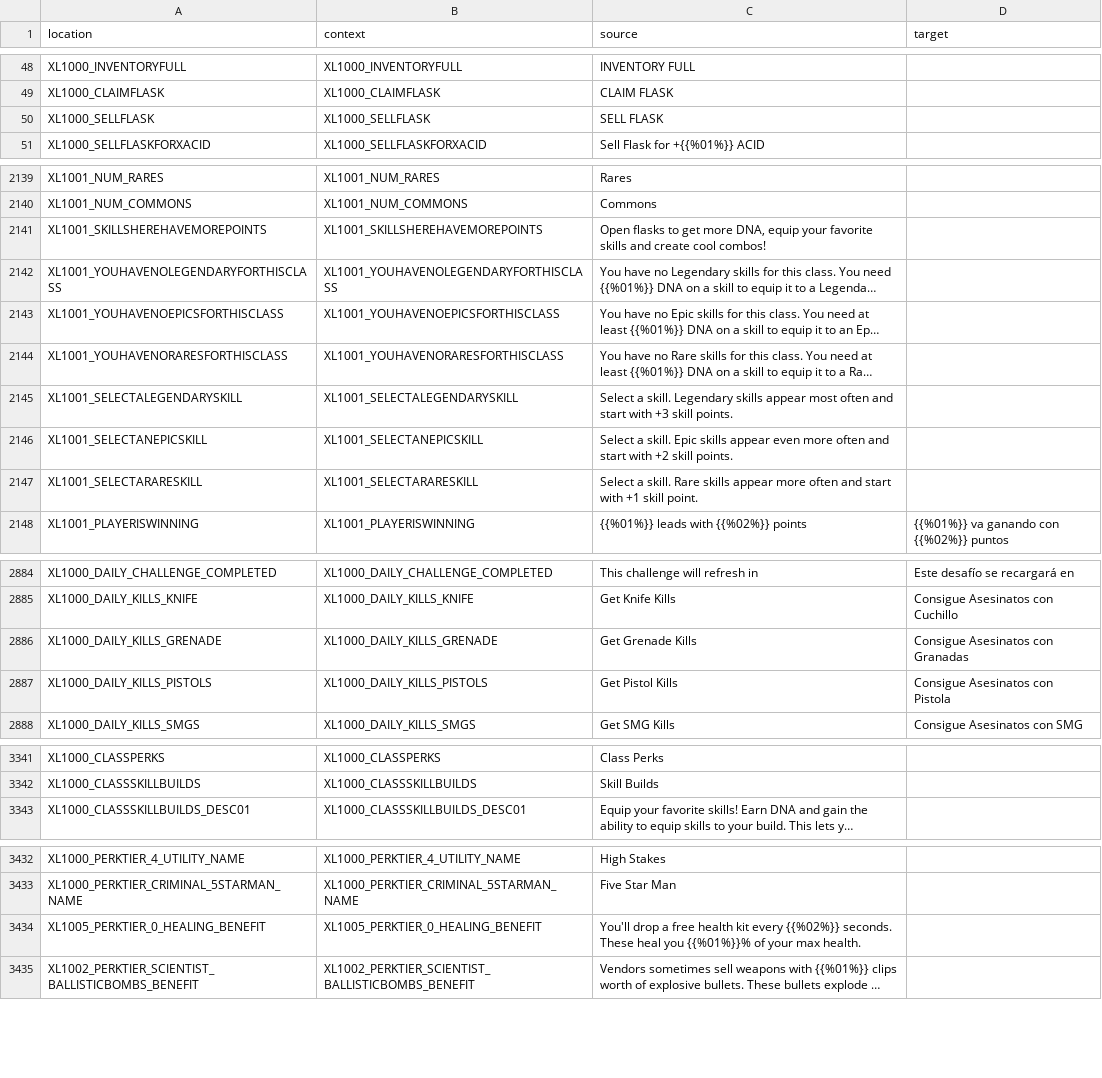
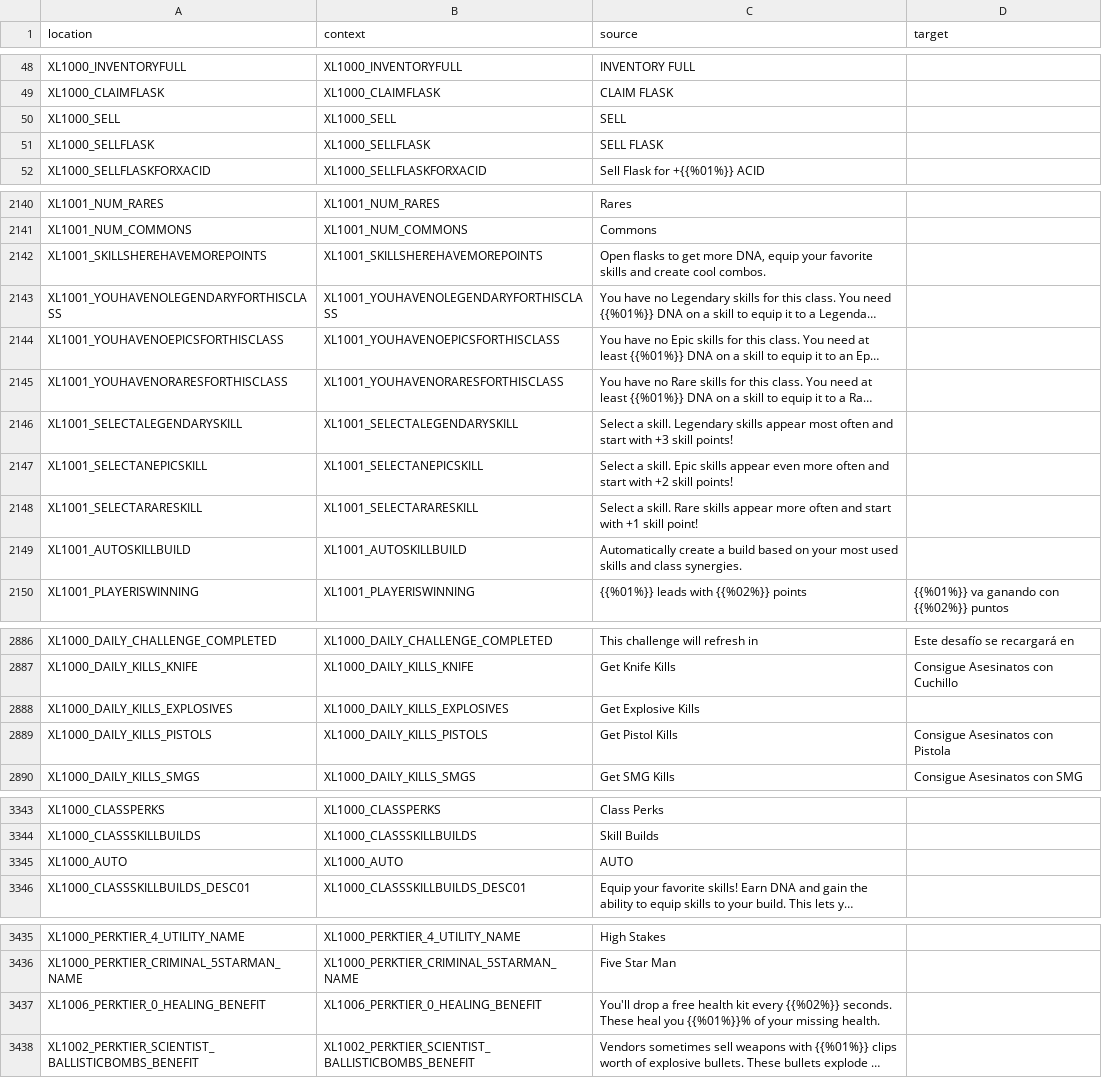
Before and after one commit to bencelot/GeneshiftTranslations, a CSV file: es_AR.csv, drawn as a sheet; only a part is shown, gaps mark what is left out; long unchanged cells end in …; removed rows and columns are numbered as before the commit, all else as after; the diff names each change by its address in the sheet, - before the commit and + after, or states it on an @@ line.

```diff
--- a/es_AR.csv
+++ b/es_AR.csv
+row 50: XL1000_SELL | XL1000_SELL | SELL
-C2142 (source): …create cool combos!
+C2142 (source): …create cool combos.
-C2146 (source): …+3 skill points.
+C2146 (source): …+3 skill points!
-C2147 (source): …+2 skill points.
+C2147 (source): …+2 skill points!
-C2148 (source): …+1 skill point.
+C2148 (source): …+1 skill point!
+row 2149: XL1001_AUTOSKILLBUILD | XL1001_AUTOSKILLBUILD | Automatically create a build based on your most used skills and class synergies.
-row 2886: XL1000_DAILY_KILLS_GRENADE | XL1000_DAILY_KILLS_GRENADE | Get Grenade Kills | Consigue Asesinatos con Granadas
+row 2888: XL1000_DAILY_KILLS_EXPLOSIVES | XL1000_DAILY_KILLS_EXPLOSIVES | Get Explosive Kills
+row 3345: XL1000_AUTO | XL1000_AUTO | AUTO
-A3437 (location): XL1005_PERKTIER_0_HEALING_BENEFIT
+A3437 (location): XL1006_PERKTIER_0_HEALING_BENEFIT
-B3437 (context): XL1005_PERKTIER_0_HEALING_BENEFIT
+B3437 (context): XL1006_PERKTIER_0_HEALING_BENEFIT
-C3437 (source): …of your max health.
+C3437 (source): …of your missing health.
```
Also changed, not shown: en.csv, fr.csv, 4 other files.
